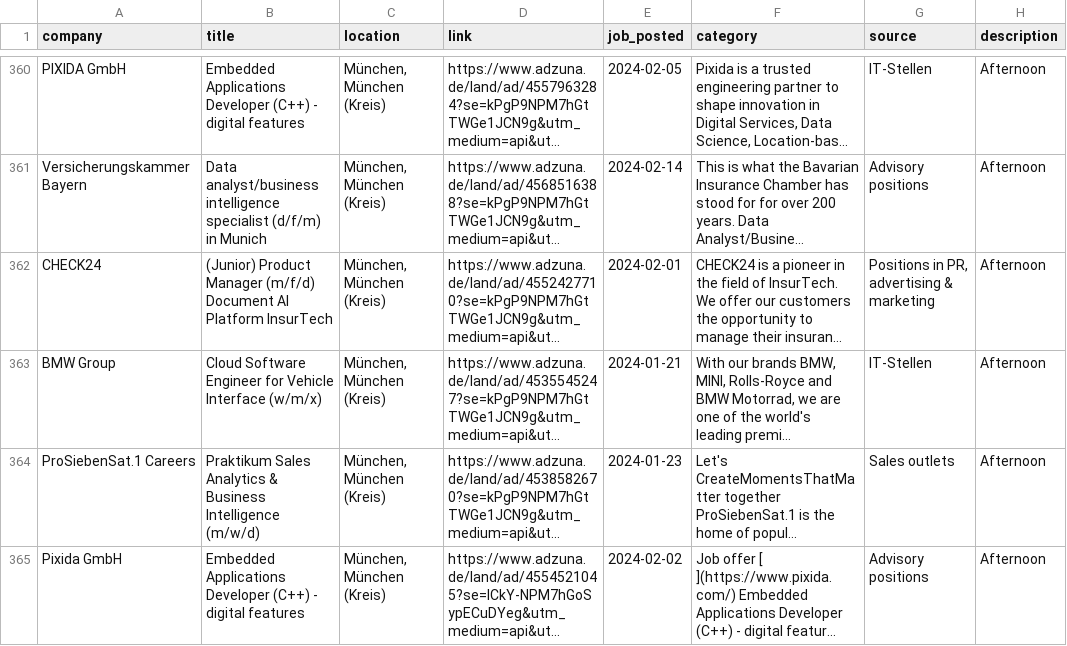
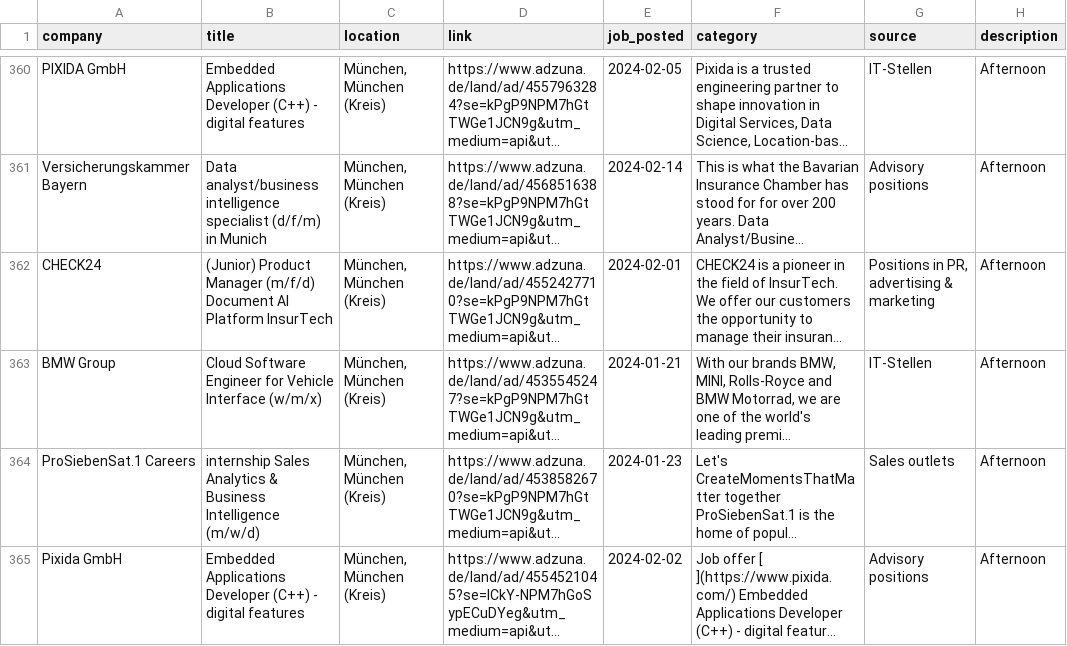
Before and after one commit to arunp77/Job-Market-project, a CSV file: data/processed_data/adjurna_processed_data/adzuna_scrapped_data.csv, drawn as a sheet; only a part is shown, gaps mark what is left out; long unchanged cells end in …; the diff covers the shown part only; the diff names each change by its address in the sheet, - before the commit and + after, or states it on an @@ line.

```diff
--- a/data/processed_data/adjurna_processed_data/adzuna_scrapped_data.csv
+++ b/data/processed_data/adjurna_processed_data/adzuna_scrapped_data.csv
-B364 (title): Praktikum Sales Analytics…
+B364 (title): internship Sales Analytics…
```
Also changed, not shown: 58 edited cells elsewhere in this file, data/processed_data/muse_processed_data/muse_scrapped_data.csv, data/processed_data/ss_processed_data/ss_datascience_germany_20240221.csv, 1 other file.
